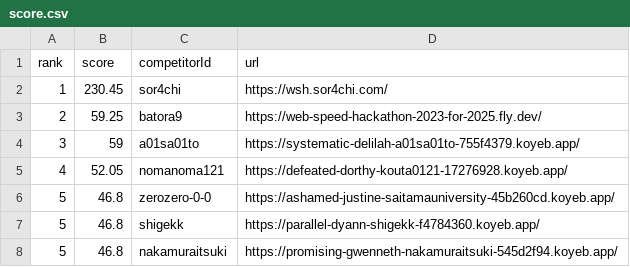
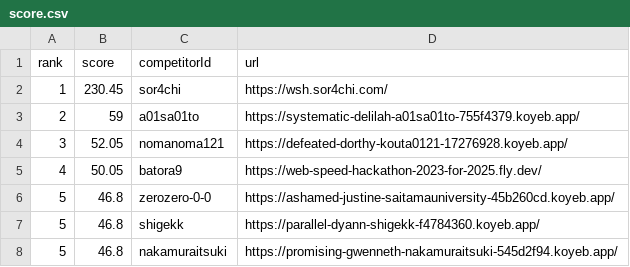
Before and after one commit to saitamau-maximum/web-speed-hackathon-2023-scoring-tool-for-2025, a CSV file: score.csv, drawn as a sheet.

```diff
--- a/score.csv
+++ b/score.csv
@@ -2,5 +2,5 @@ rank,score,competitorId,url
 1,230.45,sor4chi,https://wsh.sor4chi.com/
-2,59.25,batora9,https://web-speed-hackathon-2023-for-2025.fly.dev/
-3,59,a01sa01to,https://systematic-delilah-a01sa01to-755f4379.koyeb.app/
-4,52.05,nomanoma121,https://defeated-dorthy-kouta0121-17276928.koyeb.app/
+2,59,a01sa01to,https://systematic-delilah-a01sa01to-755f4379.koyeb.app/
+3,52.05,nomanoma121,https://defeated-dorthy-kouta0121-17276928.koyeb.app/
+4,50.05,batora9,https://web-speed-hackathon-2023-for-2025.fly.dev/
 5,46.8,zerozero-0-0,https://ashamed-justine-saitamauniversity-45b260cd.koyeb.app/
```
Also changed, not shown: log.csv, 1 other file.
